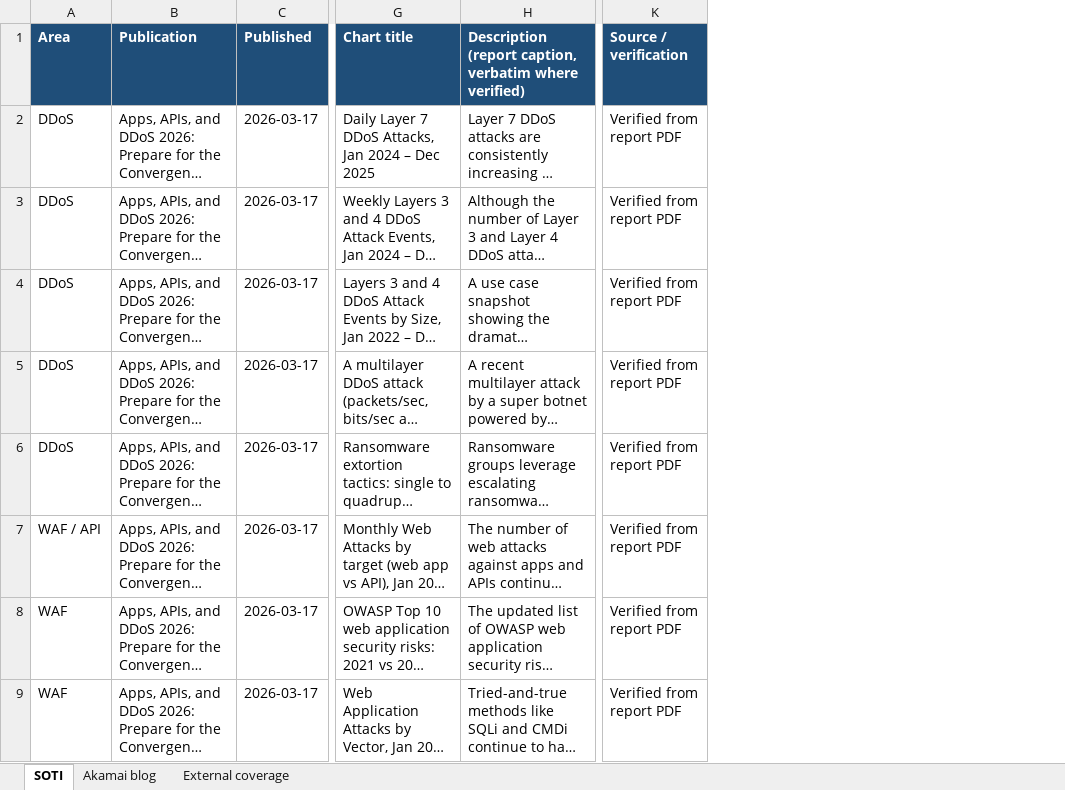
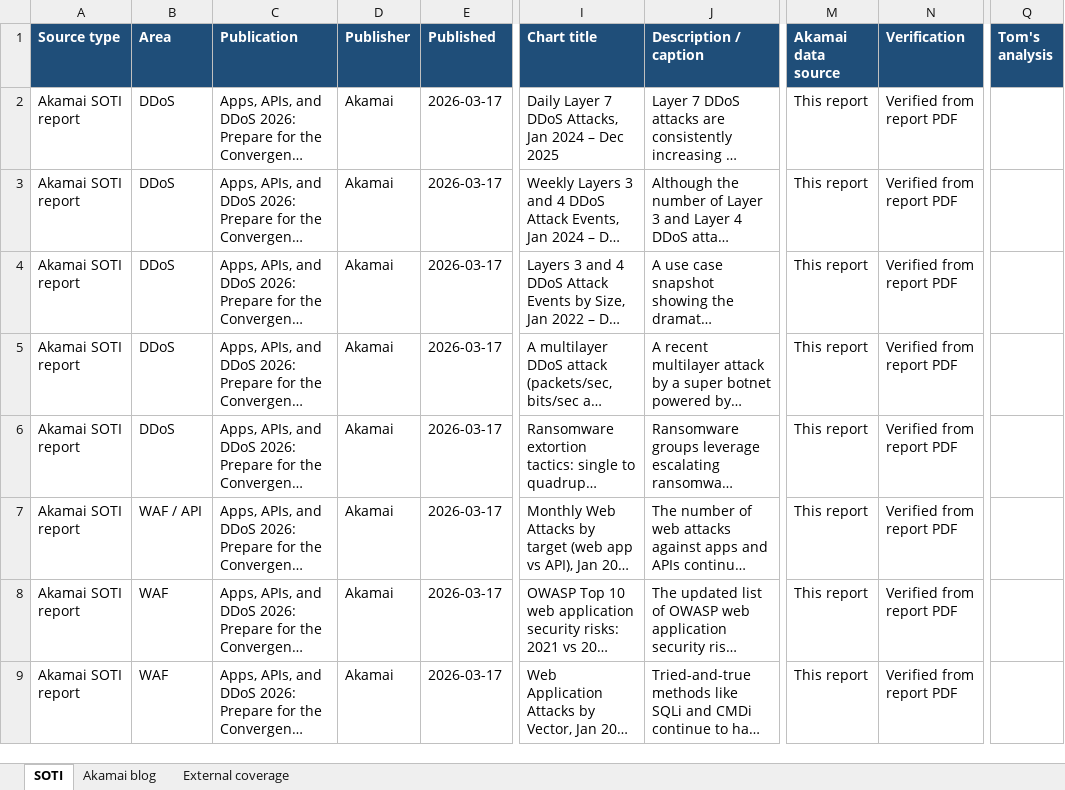
Before and after one commit to temmons/claude, an Excel workbook: akamai-2026-charts/akamai-2026-charts.xlsx, sheet SOTI, drawn as a sheet; only a part is shown, gaps mark what is left out; long unchanged cells end in …; values as stored, in another font and other column widths than the file's, no borders; addresses are those after the commit; the diff names each change by its address in the sheet, - before the commit and + after, or states it on an @@ line.

```diff
--- a/akamai-2026-charts/akamai-2026-charts.xlsx (sheet SOTI)
+++ b/akamai-2026-charts/akamai-2026-charts.xlsx (sheet SOTI)
+column A (Source type), rows 2-9: all Akamai SOTI report
+column D (Publisher), rows 2-9: all Akamai
+column M (Akamai data source), rows 2-9: all This report
+column Q (Tom's analysis), empty
-J1: Description (report caption, verbatim where verified)
+J1: Description / caption
-N1: Source / verification
+N1: Verification
```
Also changed, not shown: sheet Akamai blog, sheet External coverage, 3 other files.
